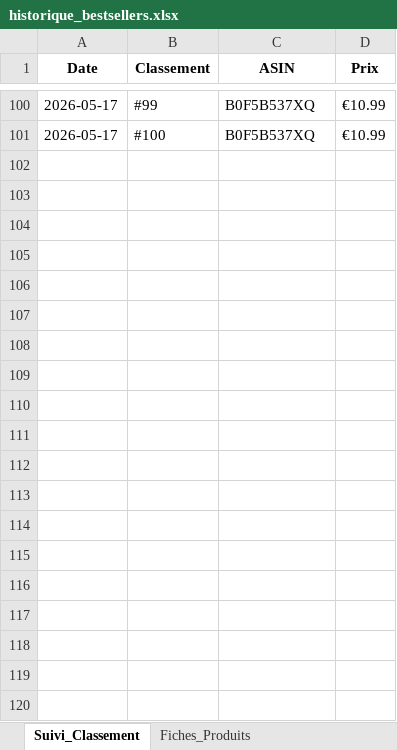
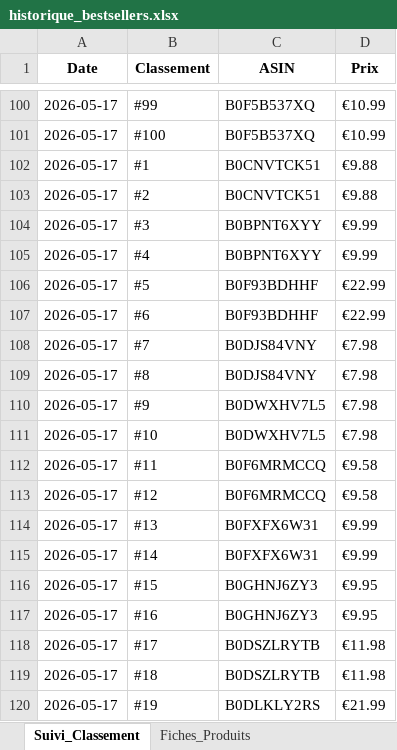
Before and after one commit to dagr8-0405/amzspy, an Excel workbook: historique_bestsellers.xlsx, sheet Suivi_Classement, drawn as a sheet; only a part is shown, gaps mark what is left out; values as stored, in another font and other column widths than the file's, no borders; the diff covers the shown part only; the diff names each change by its address in the sheet, - before the commit and + after, or states it on an @@ line.

Commit message:
Mise à jour automatique des Bestsellers (Onglets)

```diff
--- a/historique_bestsellers.xlsx (sheet Suivi_Classement)
+++ b/historique_bestsellers.xlsx (sheet Suivi_Classement)
+row 102: 2026-05-17 | #1 | B0CNVTCK51 | €9.88
+row 103: 2026-05-17 | #2 | B0CNVTCK51 | €9.88
+row 104: 2026-05-17 | #3 | B0BPNT6XYY | €9.99
+row 105: 2026-05-17 | #4 | B0BPNT6XYY | €9.99
+row 106: 2026-05-17 | #5 | B0F93BDHHF | €22.99
+row 107: 2026-05-17 | #6 | B0F93BDHHF | €22.99
+row 108: 2026-05-17 | #7 | B0DJS84VNY | €7.98
+row 109: 2026-05-17 | #8 | B0DJS84VNY | €7.98
+row 110: 2026-05-17 | #9 | B0DWXHV7L5 | €7.98
+row 111: 2026-05-17 | #10 | B0DWXHV7L5 | €7.98
+row 112: 2026-05-17 | #11 | B0F6MRMCCQ | €9.58
+row 113: 2026-05-17 | #12 | B0F6MRMCCQ | €9.58
+row 114: 2026-05-17 | #13 | B0FXFX6W31 | €9.99
+row 115: 2026-05-17 | #14 | B0FXFX6W31 | €9.99
+row 116: 2026-05-17 | #15 | B0GHNJ6ZY3 | €9.95
+row 117: 2026-05-17 | #16 | B0GHNJ6ZY3 | €9.95
+row 118: 2026-05-17 | #17 | B0DSZLRYTB | €11.98
+row 119: 2026-05-17 | #18 | B0DSZLRYTB | €11.98
+row 120: 2026-05-17 | #19 | B0DLKLY2RS | €21.99
```
Also changed, not shown: 81 added rows elsewhere in this sheet.
